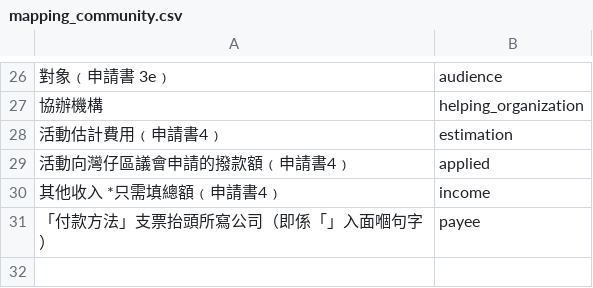
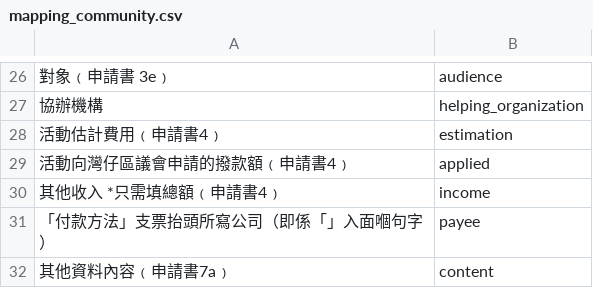
Before and after one commit to howawong/openwanchai, a CSV file: backend/cms/mapping_community.csv, drawn as a sheet; only a part is shown, gaps mark what is left out; the diff names each change by its address in the sheet, - before the commit and + after, or states it on an @@ line.

Commit message:
Update backend

```diff
--- a/backend/cms/mapping_community.csv
+++ b/backend/cms/mapping_community.csv
+row 32: 其他資料內容﹙申請書7a﹚ | content
```
Also changed, not shown: 6 other files.
